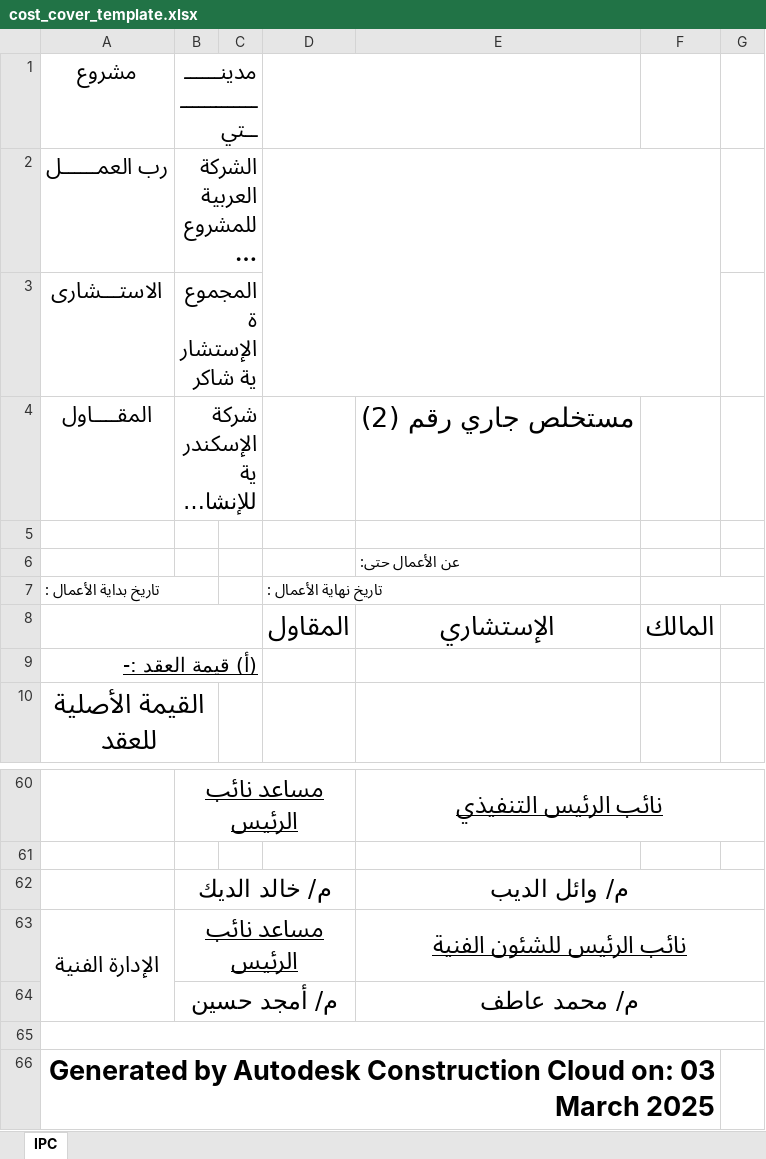
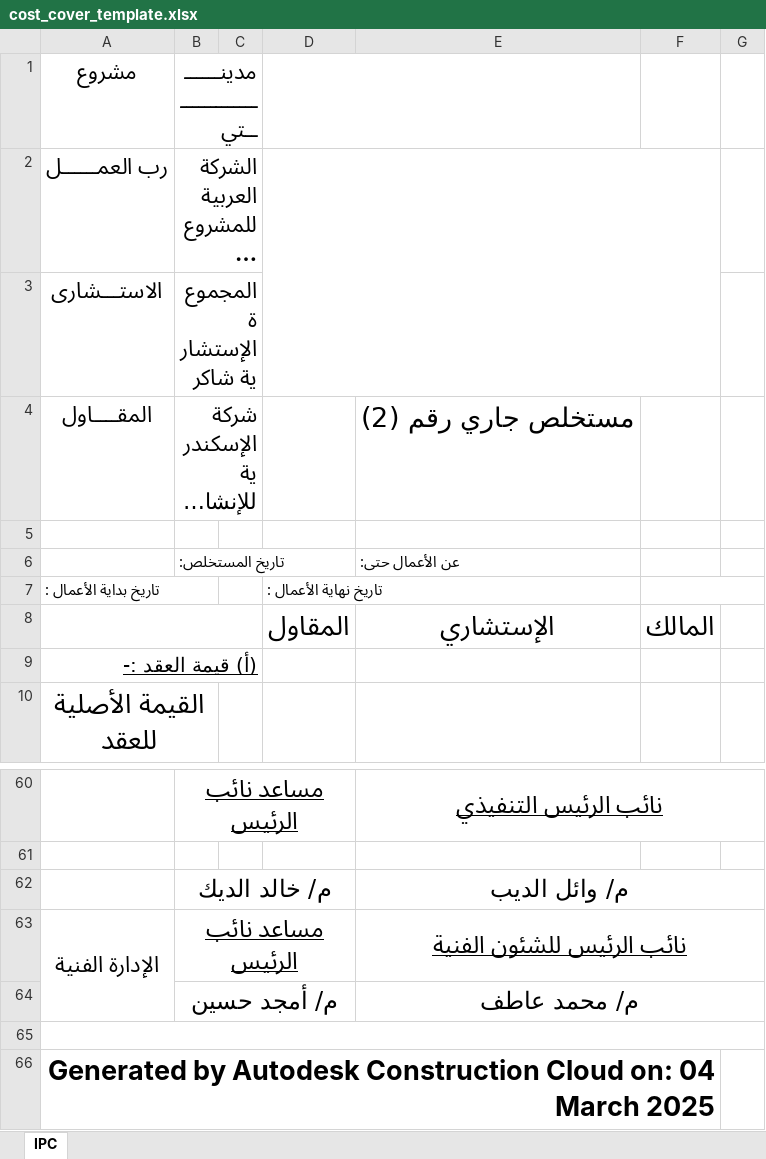
Before and after one commit to Adhamzineldin/PDF_Automater, an Excel workbook: templates/cost_cover_template.xlsx, sheet IPC, drawn as a sheet; only a part is shown, gaps mark what is left out; long unchanged cells end in …; values as stored, in another font and other column widths than the file's, no borders; charts and pictures not drawn; the diff names each change by its address in the sheet, - before the commit and + after, or states it on an @@ line.

```diff
--- a/templates/cost_cover_template.xlsx (sheet IPC)
+++ b/templates/cost_cover_template.xlsx (sheet IPC)
-B6 (مدينـــــــــــــــــــــتي): (empty)
+B6 (مدينـــــــــــــــــــــتي): تاريخ المستخلص:
-E6 bold: off
+E6 bold: on
-A7 bold: off
+A7 bold: on
-D7 bold: off
+D7 bold: on
-A66 (مشروع): …Cloud on: 03 March 2025
+A66 (مشروع): …Cloud on: 04 March 2025
```
Also changed, not shown: formulas that keep their value, charts or pictures, 1 other file.
